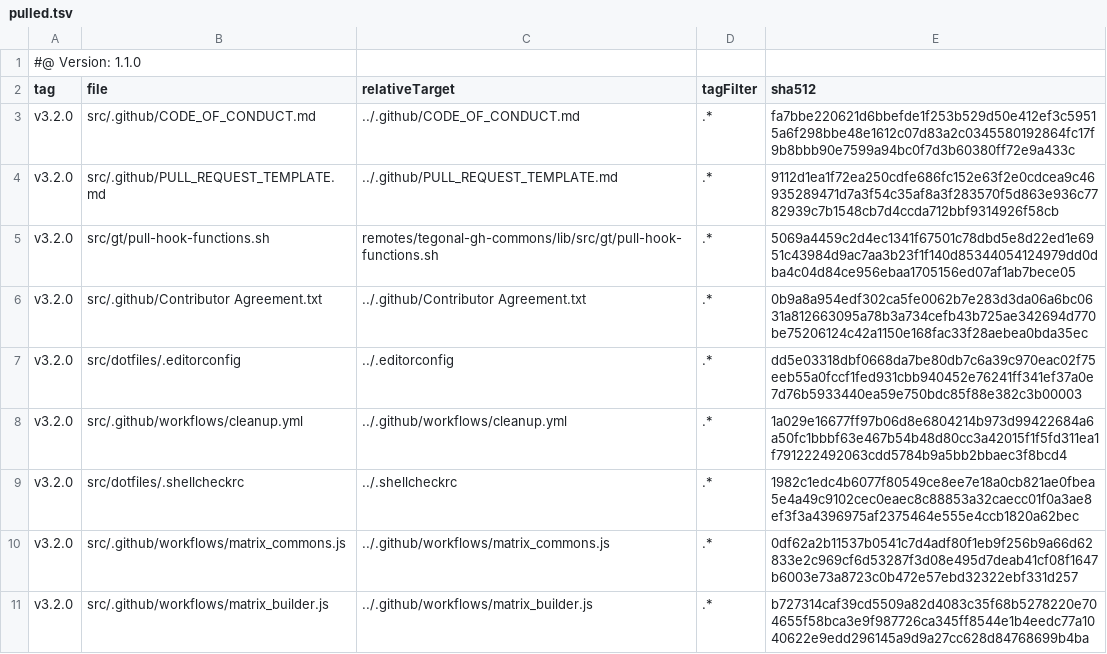
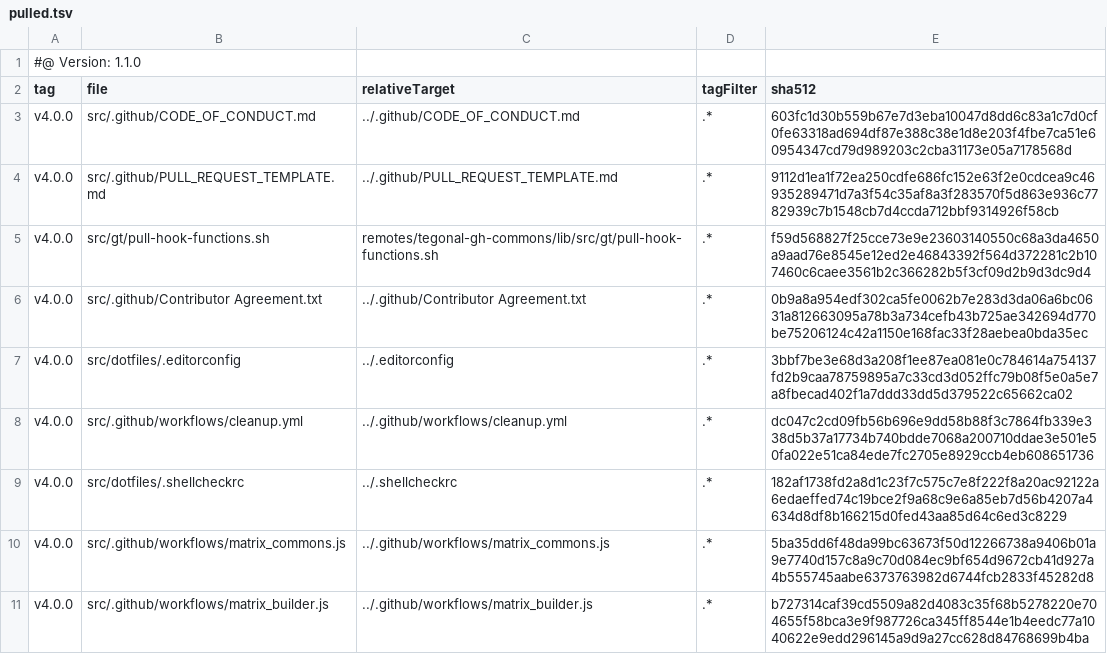
Before and after one commit to tegonal/minimalist, a TSV file: .gt/remotes/tegonal-gh-commons/pulled.tsv, drawn as a sheet.

Commit message:
update files of remote tegonal-gh-commons to version v4.0.0 via gt

```diff
--- a/.gt/remotes/tegonal-gh-commons/pulled.tsv
+++ b/.gt/remotes/tegonal-gh-commons/pulled.tsv
@@ -2,10 +2,10 @@
 tag	file	relativeTarget	tagFilter	sha512
-v3.2.0	src/.github/CODE_OF_CONDUCT.md	../.github/CODE_OF_CONDUCT.md	.*	fa7bbe220621d6bbefde1f253b529d50e412ef3c59515a6f298bbe48e1612c07d83a2c0345580192864fc17f9b8bbb90e7599a94bc0f7d3b60380ff72e9a433c
-v3.2.0	src/.github/PULL_REQUEST_TEMPLATE.md	../.github/PULL_REQUEST_TEMPLATE.md	.*	9112d1ea1f72ea250cdfe686fc152e63f2e0cdcea9c46935289471d7a3f54c35af8a3f283570f5d863e936c7782939c7b1548cb7d4ccda712bbf9314926f58cb
-v3.2.0	src/gt/pull-hook-functions.sh	remotes/tegonal-gh-commons/lib/src/gt/pull-hook-functions.sh	.*	5069a4459c2d4ec1341f67501c78dbd5e8d22ed1e6951c43984d9ac7aa3b23f1f140d85344054124979dd0dba4c04d84ce956ebaa1705156ed07af1ab7bece05
-v3.2.0	src/.github/Contributor Agreement.txt	../.github/Contributor Agreement.txt	.*	0b9a8a954edf302ca5fe0062b7e283d3da06a6bc0631a812663095a78b3a734cefb43b725ae342694d770be75206124c42a1150e168fac33f28aebea0bda35ec
-v3.2.0	src/dotfiles/.editorconfig	../.editorconfig	.*	dd5e03318dbf0668da7be80db7c6a39c970eac02f75eeb55a0fccf1fed931cbb940452e76241ff341ef37a0e7d76b5933440ea59e750bdc85f88e382c3b00003
-v3.2.0	src/.github/workflows/cleanup.yml	../.github/workflows/cleanup.yml	.*	1a029e16677ff97b06d8e6804214b973d99422684a6a50fc1bbbf63e467b54b48d80cc3a42015f1f5fd311ea1f791222492063cdd5784b9a5bb2bbaec3f8bcd4
-v3.2.0	src/dotfiles/.shellcheckrc	../.shellcheckrc	.*	1982c1edc4b6077f80549ce8ee7e18a0cb821ae0fbea5e4a49c9102cec0eaec8c88853a32caecc01f0a3ae8ef3f3a4396975af2375464e555e4ccb1820a62bec
-v3.2.0	src/.github/workflows/matrix_commons.js	../.github/workflows/matrix_commons.js	.*	0df62a2b11537b0541c7d4adf80f1eb9f256b9a66d62833e2c969cf6d53287f3d08e495d7deab41cf08f1647b6003e73a8723c0b472e57ebd32322ebf331d257
-v3.2.0	src/.github/workflows/matrix_builder.js	../.github/workflows/matrix_builder.js	.*	b727314caf39cd5509a82d4083c35f68b5278220e704655f58bca3e9f987726ca345ff8544e1b4eedc77a1040622e9edd296145a9d9a27cc628d84768699b4ba
+v4.0.0	src/.github/CODE_OF_CONDUCT.md	../.github/CODE_OF_CONDUCT.md	.*	603fc1d30b559b67e7d3eba10047d8dd6c83a1c7d0cf0fe63318ad694df87e388c38e1d8e203f4fbe7ca51e60954347cd79d989203c2cba31173e05a7178568d
+v4.0.0	src/.github/PULL_REQUEST_TEMPLATE.md	../.github/PULL_REQUEST_TEMPLATE.md	.*	9112d1ea1f72ea250cdfe686fc152e63f2e0cdcea9c46935289471d7a3f54c35af8a3f283570f5d863e936c7782939c7b1548cb7d4ccda712bbf9314926f58cb
+v4.0.0	src/gt/pull-hook-functions.sh	remotes/tegonal-gh-commons/lib/src/gt/pull-hook-functions.sh	.*	f59d568827f25cce73e9e23603140550c68a3da4650a9aad76e8545e12ed2e46843392f564d372281c2b107460c6caee3561b2c366282b5f3cf09d2b9d3dc9d4
+v4.0.0	src/.github/Contributor Agreement.txt	../.github/Contributor Agreement.txt	.*	0b9a8a954edf302ca5fe0062b7e283d3da06a6bc0631a812663095a78b3a734cefb43b725ae342694d770be75206124c42a1150e168fac33f28aebea0bda35ec
+v4.0.0	src/dotfiles/.editorconfig	../.editorconfig	.*	3bbf7be3e68d3a208f1ee87ea081e0c784614a754137fd2b9caa78759895a7c33cd3d052ffc79b08f5e0a5e7a8fbecad402f1a7ddd33dd5d379522c65662ca02
+v4.0.0	src/.github/workflows/cleanup.yml	../.github/workflows/cleanup.yml	.*	dc047c2cd09fb56b696e9dd58b88f3c7864fb339e338d5b37a17734b740bdde7068a200710ddae3e501e50fa022e51ca84ede7fc2705e8929ccb4eb608651736
+v4.0.0	src/dotfiles/.shellcheckrc	../.shellcheckrc	.*	182af1738fd2a8d1c23f7c575c7e8f222f8a20ac92122a6edaeffed74c19bce2f9a68c9e6a85eb7d56b4207a4634d8df8b166215d0fed43aa85d64c6ed3c8229
+v4.0.0	src/.github/workflows/matrix_commons.js	../.github/workflows/matrix_commons.js	.*	5ba35dd6f48da99bc63673f50d12266738a9406b01a9e7740d157c8a9c70d084ec9bf654d9672cb41d927a4b555745aabe6373763982d6744fcb2833f45282d8
+v4.0.0	src/.github/workflows/matrix_builder.js	../.github/workflows/matrix_builder.js	.*	b727314caf39cd5509a82d4083c35f68b5278220e704655f58bca3e9f987726ca345ff8544e1b4eedc77a1040622e9edd296145a9d9a27cc628d84768699b4ba
```
Also changed, not shown: 6 other files.
